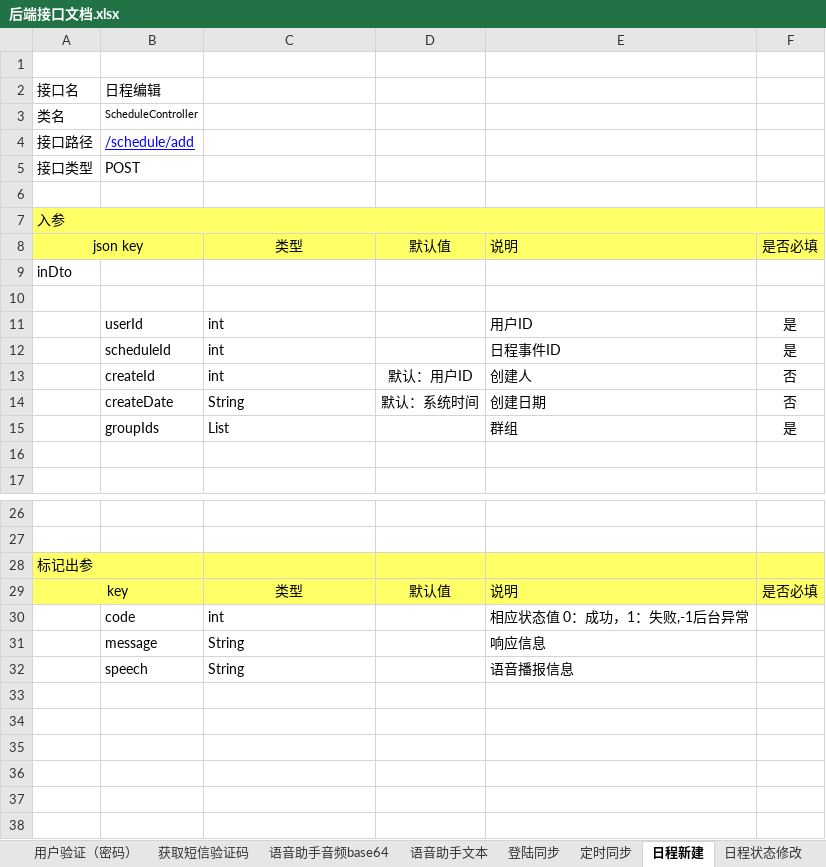
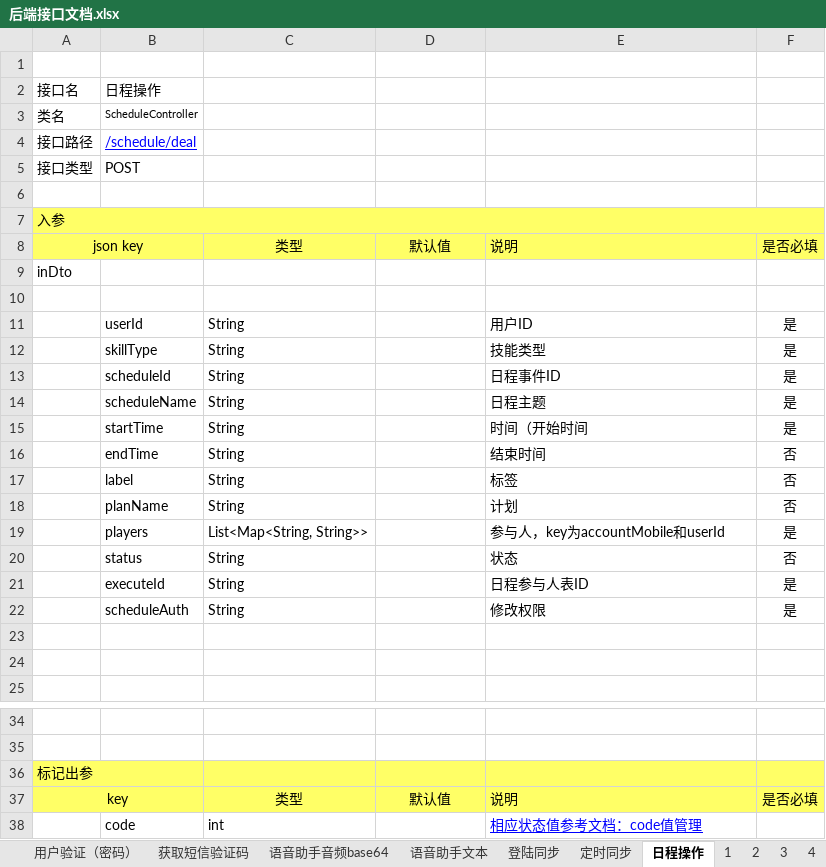
Before and after one commit to XJ-GTD/GTD2, an Excel workbook: A-开发相关文档素材/1.一期接口文档/后端接口文档.xlsx, sheet 日程操作, drawn as a sheet; only a part is shown, gaps mark what is left out; values as stored, in another font and other column widths than the file's, no borders; removed rows and columns are numbered as before the commit, all else as after; the diff names each change by its address in the sheet, - before the commit and + after, or states it on an @@ line.

```diff
--- a/A-开发相关文档素材/1.一期接口文档/后端接口文档.xlsx (sheet 日程操作)
+++ b/A-开发相关文档素材/1.一期接口文档/后端接口文档.xlsx (sheet 日程操作)
-sheet tab: 日程新建
+sheet tab: 日程操作
-sheet tab: 日程状态修改
+sheet tab: 1
-B2: 日程编辑
+B2: 日程操作
-B4: /schedule/add
+B4: /schedule/deal
-C11: int
+C11: String
+row 12:  | skillType | String |  | 技能类型 | 是
-C13: int
+C13: String
-row 13:  | createId | int | 默认：用户ID | 创建人 | 否
-row 14:  | createDate | String | 默认：系统时间 | 创建日期 | 否
+row 14:  | scheduleName | String |  | 日程主题 | 是
+row 15:  | startTime | String |  | 时间（开始时间 | 是
+row 16:  | endTime | String |  | 结束时间 | 否
+row 17:  | label | String |  | 标签 | 否
+row 18:  | planName | String |  | 计划 | 否
+row 19:  | players | List<Map<String, String>> |  | 参与人，key为accountMobile和userId | 是
+row 20:  | status | String |  | 状态 | 否
+row 21:  | executeId | String |  | 日程参与人表ID | 是
+row 22:  | scheduleAuth | String |  | 修改权限 | 是
-row 23:  | groupIds | List |  | 群组 | 是
+row 23: (empty)
-E38: 相应状态值 0：成功，1：失败,-1后台异常
+E38: 相应状态值参考文档：code值管理
@@ E38 underline: off → on, text colour: black → #0000FF @@
-row 31:  | message | String |  | 响应信息
-row 32:  | speech | String |  | 语音播报信息
```
Also changed, not shown: sheet 一览, other sheet tabs, A-开发相关文档素材/2.数据库表/客户端数据表字典.xlsx, A-开发相关文档素材/2.数据库表/服务端数据表字典.xlsx, 10 other files.
